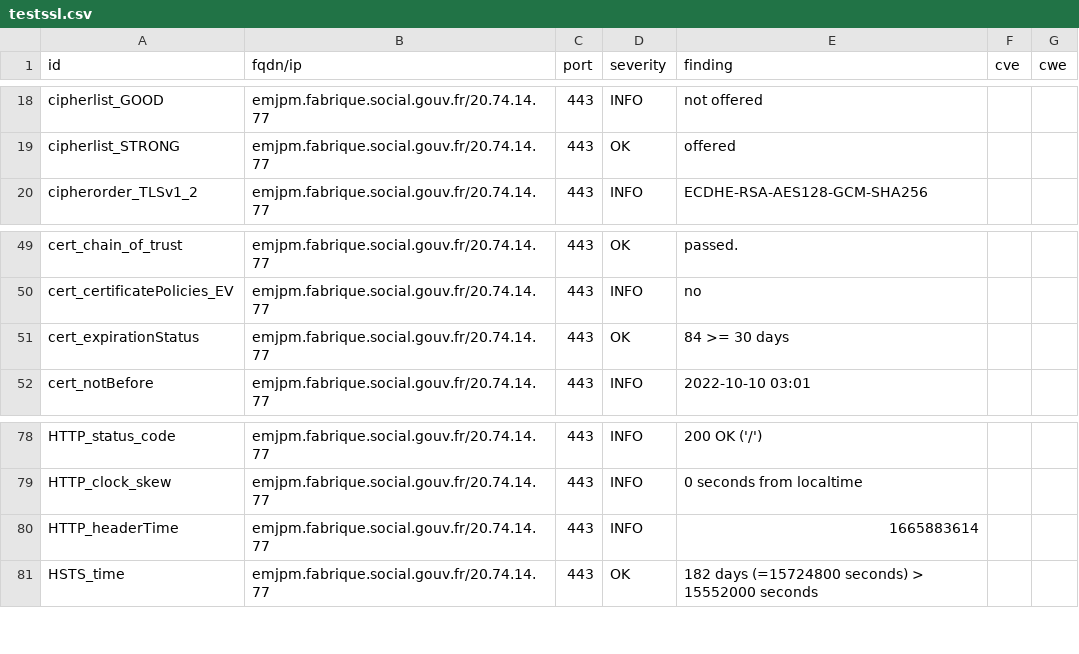
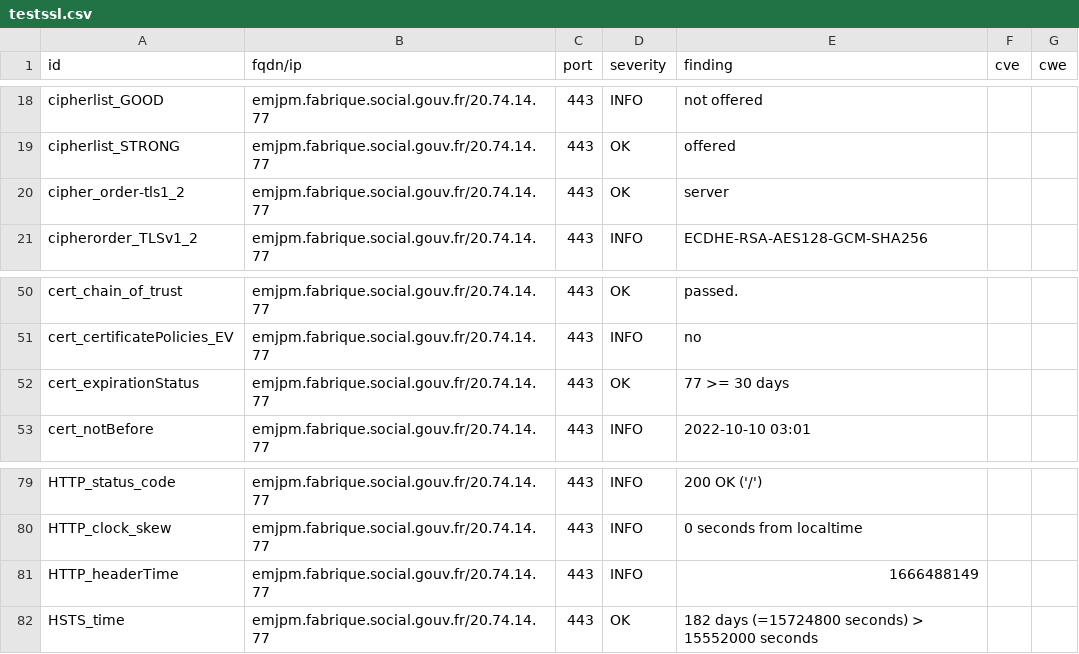
Before and after one commit to ClementNumericite/dashlord-fabrique, a CSV file: results/aHR0cHM6Ly9lbWpwbS5mYWJyaXF1ZS5zb2NpYWwuZ291di5mcg==/testssl.csv, drawn as a sheet; only a part is shown, gaps mark what is left out.

Commit message:
update: https://emjpm.fabrique.social.gouv.fr

```diff
--- a/results/aHR0cHM6Ly9lbWpwbS5mYWJyaXF1ZS5zb2NpYWwuZ291di5mcg==/testssl.csv
+++ b/results/aHR0cHM6Ly9lbWpwbS5mYWJyaXF1ZS5zb2NpYWwuZ291di5mcg==/testssl.csv
@@ -19,2 +19,3 @@
 "cipherlist_STRONG","emjpm.fabrique.social.gouv.fr/20.74.14.77","443","OK","offered","",""
+"cipher_order-tls1_2","emjpm.fabrique.social.gouv.fr/20.74.14.77","443","OK","server","",""
 "cipherorder_TLSv1_2","emjpm.fabrique.social.gouv.fr/20.74.14.77","443","INFO","ECDHE-RSA-AES128-GCM-SHA256","",""
@@ -50,3 +51,3 @@
 "cert_certificatePolicies_EV","emjpm.fabrique.social.gouv.fr/20.74.14.77","443","INFO","no","",""
-"cert_expirationStatus","emjpm.fabrique.social.gouv.fr/20.74.14.77","443","OK","84 >= 30 days","",""
+"cert_expirationStatus","emjpm.fabrique.social.gouv.fr/20.74.14.77","443","OK","77 >= 30 days","",""
 "cert_notBefore","emjpm.fabrique.social.gouv.fr/20.74.14.77","443","INFO","2022-10-10 03:01","",""
@@ -79,3 +80,3 @@
 "HTTP_clock_skew","emjpm.fabrique.social.gouv.fr/20.74.14.77","443","INFO","0 seconds from localtime","",""
-"HTTP_headerTime","emjpm.fabrique.social.gouv.fr/20.74.14.77","443","INFO","1665883614","",""
+"HTTP_headerTime","emjpm.fabrique.social.gouv.fr/20.74.14.77","443","INFO","1666488149","",""
 "HSTS_time","emjpm.fabrique.social.gouv.fr/20.74.14.77","443","OK","182 days (=15724800 seconds) > 15552000 seconds","",""
```
Also changed, not shown: 7 other files.
